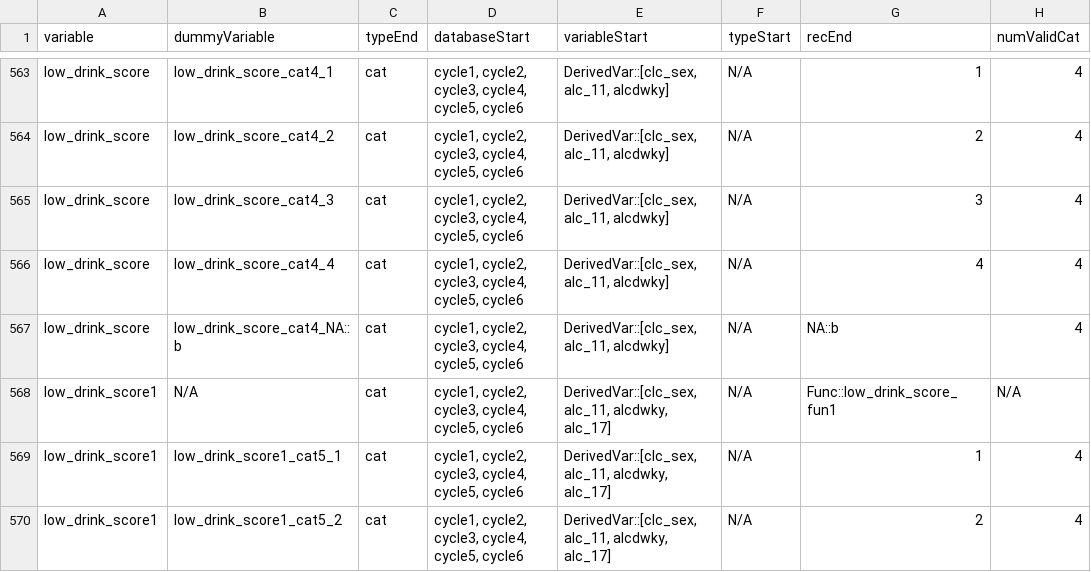
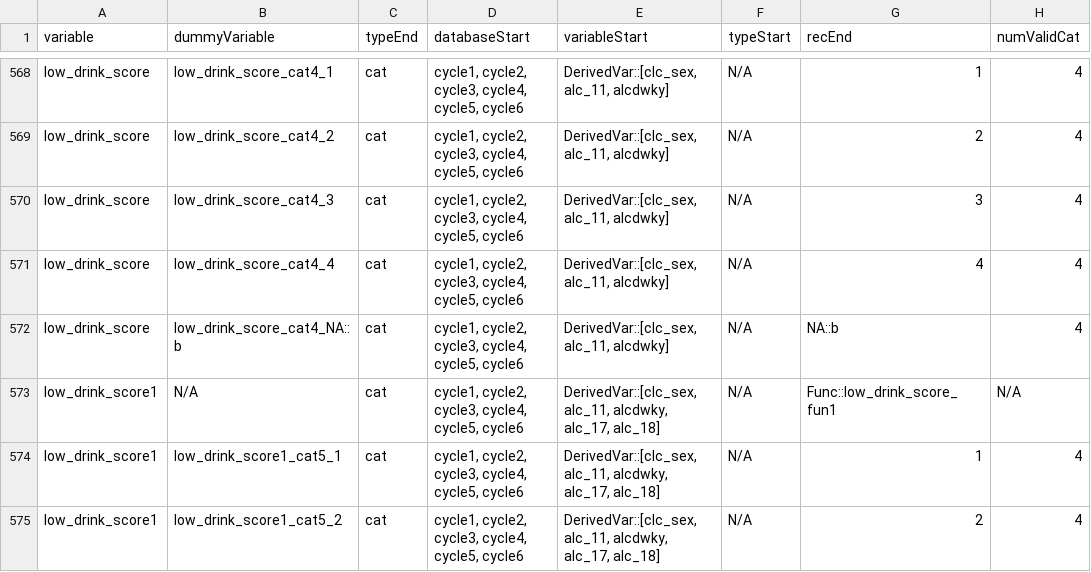
Before and after one commit to Big-Life-Lab/htnport, a CSV file: worksheets/variable-details.csv, drawn as a sheet; only a part is shown, gaps mark what is left out; addresses are those after the commit; the diff covers the shown part only; the diff names each change by its address in the sheet, - before the commit and + after, or states it on an @@ line.

Commit message:
Added ALC_18 to low_drink_score_fun1; revised sensitivity analyses to involve using unimputed fmh_15 and then unimputed data

```diff
--- a/worksheets/variable-details.csv
+++ b/worksheets/variable-details.csv
-E573:E575 (variableStart): …alc_11, alcdwky, alc_17]
+E573:E575 (variableStart): …alc_11, alcdwky, alc_17, alc_18]
```
Also changed, not shown: 5 added rows and 3 edited cells elsewhere in this file, worksheets/variables.csv, 4 other files.
